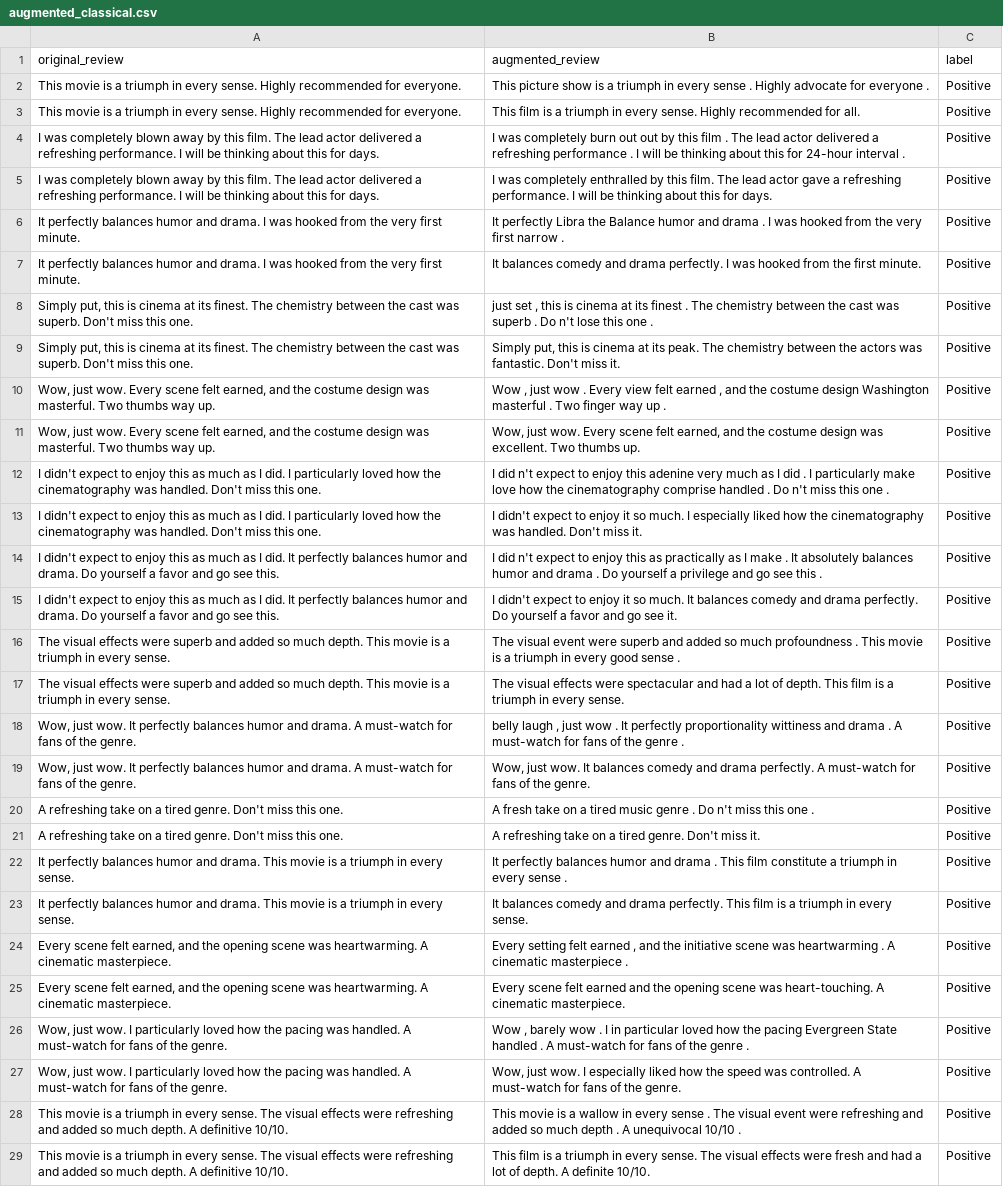
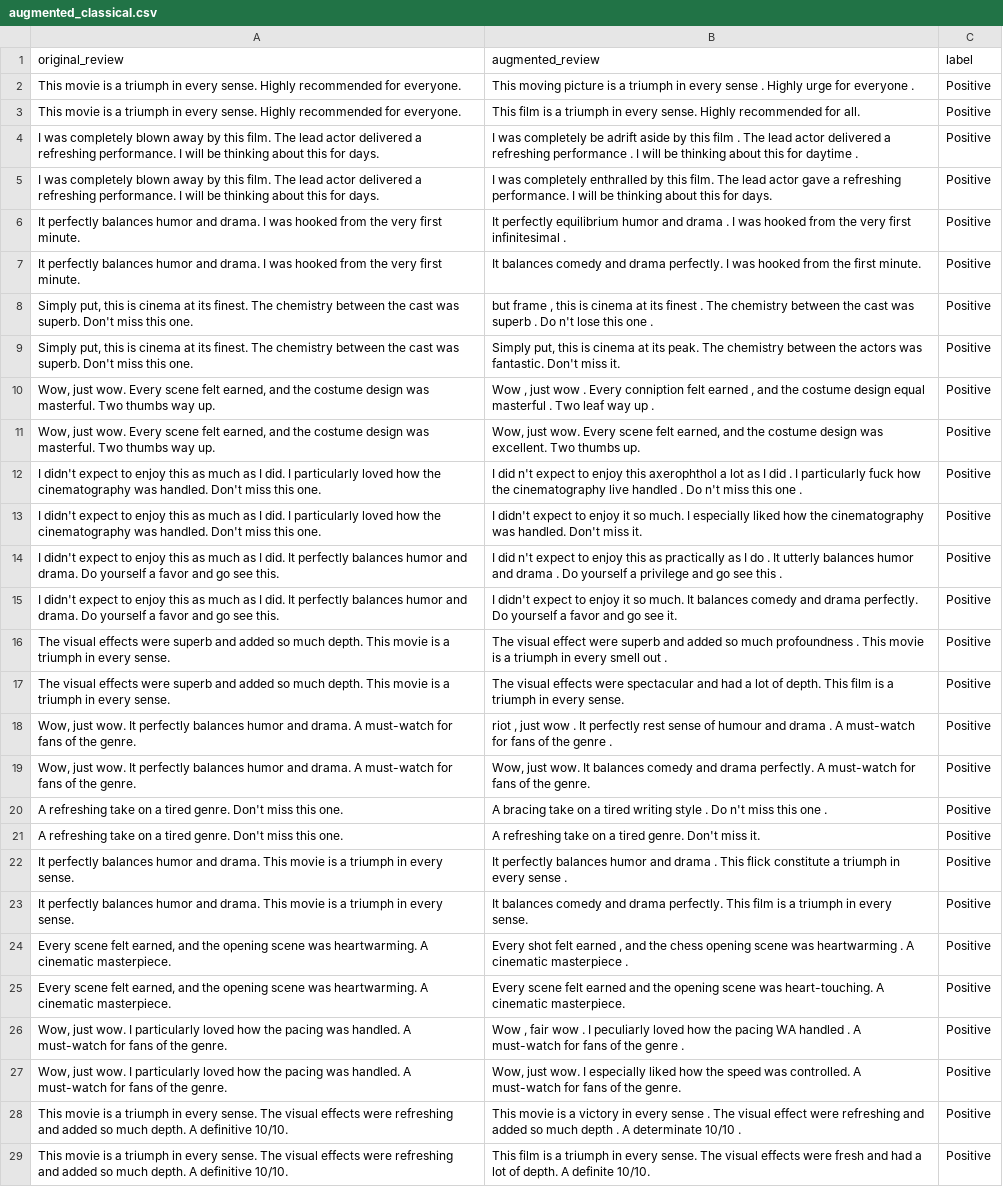
Before and after one commit to Ujas-PersistentCoder/STTAI-Assignment-3, a CSV file: augmented_classical.csv, drawn as a sheet; only a part is shown; the diff covers the shown part only; the diff names each change by its address in the sheet, - before the commit and + after, or states it on an @@ line.

```diff
--- a/augmented_classical.csv
+++ b/augmented_classical.csv
-B2 (augmented_review): This picture show is a triumph in every sense . Highly advocate for everyone…
+B2 (augmented_review): This moving picture is a triumph in every sense . Highly urge for everyone…
-B4 (augmented_review): …was completely burn out out by this film . The lead actor delivered a refreshing performance . I will be thinking about this for 24-hour interval .
+B4 (augmented_review): …was completely be adrift aside by this film . The lead actor delivered a refreshing performance . I will be thinking about this for daytime .
-B6 (augmented_review): It perfectly Libra the Balance humor and drama . I was hooked from the very first narrow .
+B6 (augmented_review): It perfectly equilibrium humor and drama . I was hooked from the very first infinitesimal .
-B8 (augmented_review): just set , this…
+B8 (augmented_review): but frame , this…
-B10 (augmented_review): …. Every view felt earned , and the costume design Washington masterful . Two finger way up…
+B10 (augmented_review): …. Every conniption felt earned , and the costume design equal masterful . Two leaf way up…
-B12 (augmented_review): …enjoy this adenine very much as I did . I particularly make love how the cinematography comprise handled .…
+B12 (augmented_review): …enjoy this axerophthol a lot as I did . I particularly fuck how the cinematography live handled .…
-B14 (augmented_review): …as I make . It absolutely balances humor…
+B14 (augmented_review): …as I do . It utterly balances humor…
-B16 (augmented_review): The visual event were superb and added so much profoundness . This movie is a triumph in every good sense .
+B16 (augmented_review): The visual effect were superb and added so much profoundness . This movie is a triumph in every smell out .
-B18 (augmented_review): belly laugh , just wow . It perfectly proportionality wittiness and drama…
+B18 (augmented_review): riot , just wow . It perfectly rest sense of humour and drama…
-B20 (augmented_review): A fresh take on a tired music genre . Do…
+B20 (augmented_review): A bracing take on a tired writing style . Do…
-B22 (augmented_review): …. This film constitute a…
+B22 (augmented_review): …. This flick constitute a…
-B24 (augmented_review): Every setting felt earned , and the initiative scene was…
+B24 (augmented_review): Every shot felt earned , and the chess opening scene was…
-B26 (augmented_review): Wow , barely wow . I in particular loved how the pacing Evergreen State handled .…
+B26 (augmented_review): Wow , fair wow . I peculiarly loved how the pacing WA handled .…
-B28 (augmented_review): …is a wallow in every sense . The visual event were refreshing and added so much depth . A unequivocal 10/10 .
+B28 (augmented_review): …is a victory in every sense . The visual effect were refreshing and added so much depth . A determinate 10/10 .
```
Also changed, not shown: 47 edited cells elsewhere in this file, llm_generated_300.csv, llm_generated_flagged.csv, 3 other files.
